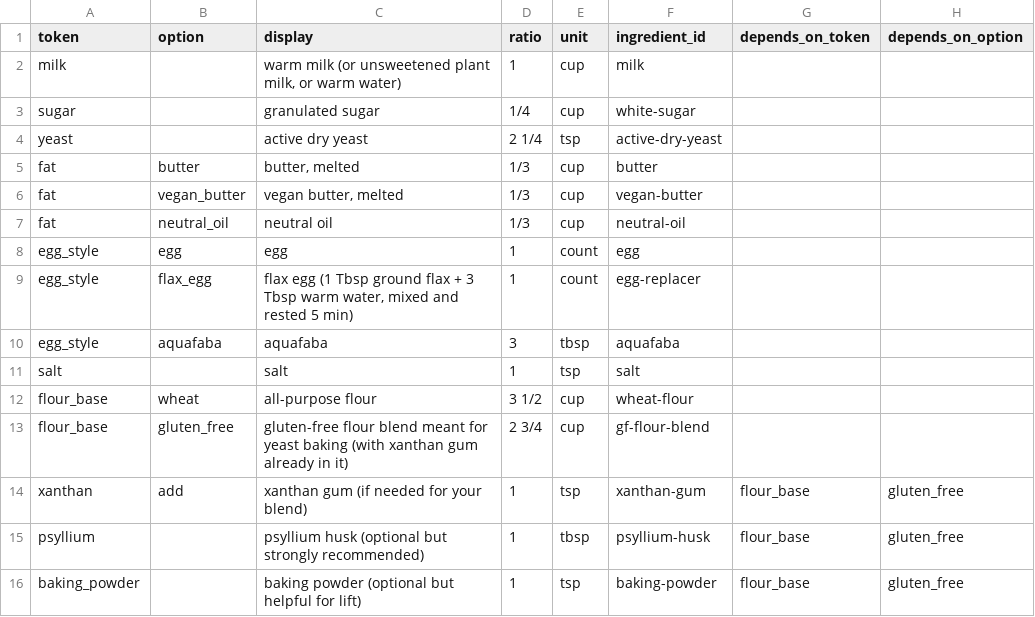
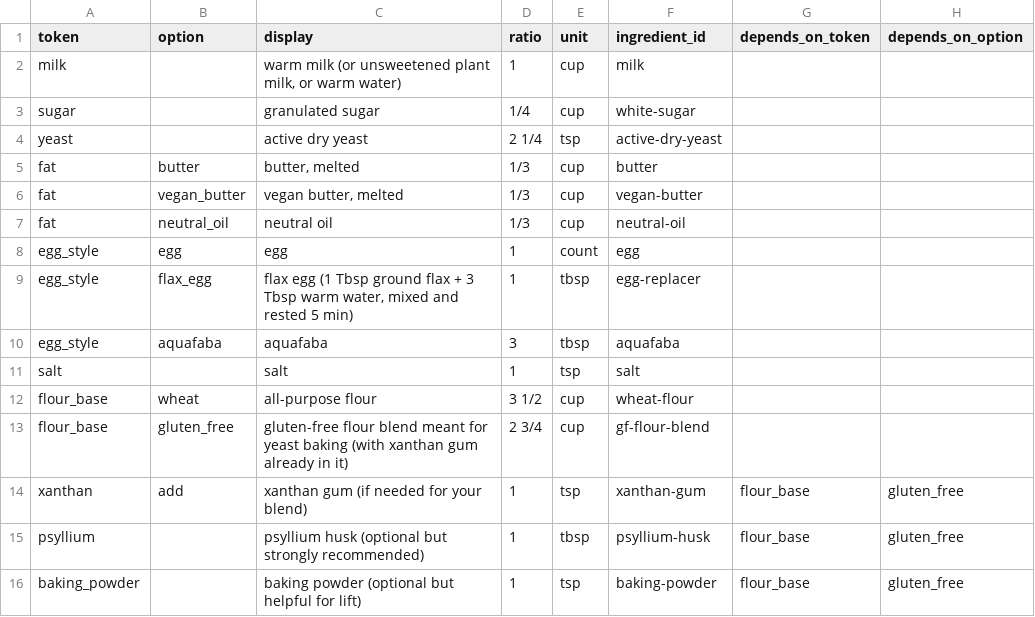
Before and after one commit to natanai/cookingdb, a CSV file: recipes/basic-roll-dough/ingredients.csv, drawn as a sheet.

```diff
--- a/recipes/basic-roll-dough/ingredients.csv
+++ b/recipes/basic-roll-dough/ingredients.csv
@@ -8,3 +8,3 @@ fat,neutral_oil,neutral oil,1/3,cup,neutral-oil,,
 egg_style,egg,egg,1,count,egg,,
-egg_style,flax_egg,"flax egg (1 Tbsp ground flax + 3 Tbsp warm water, mixed and rested 5 min)",1,count,egg-replacer,,
+egg_style,flax_egg,"flax egg (1 Tbsp ground flax + 3 Tbsp warm water, mixed and rested 5 min)",1,tbsp,egg-replacer,,
 egg_style,aquafaba,aquafaba,3,tbsp,aquafaba,,
```
Also changed, not shown: data/ingredient_catalog.csv, recipes/chocolate-chip-cookies-gf/ingredients.csv, 8 other files.
